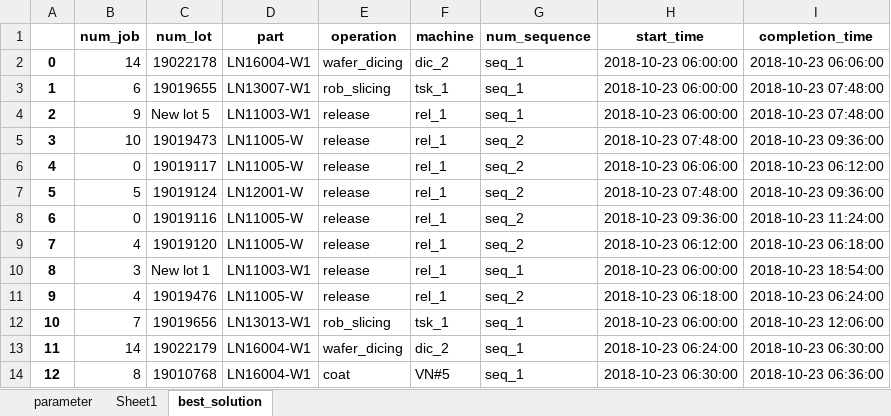
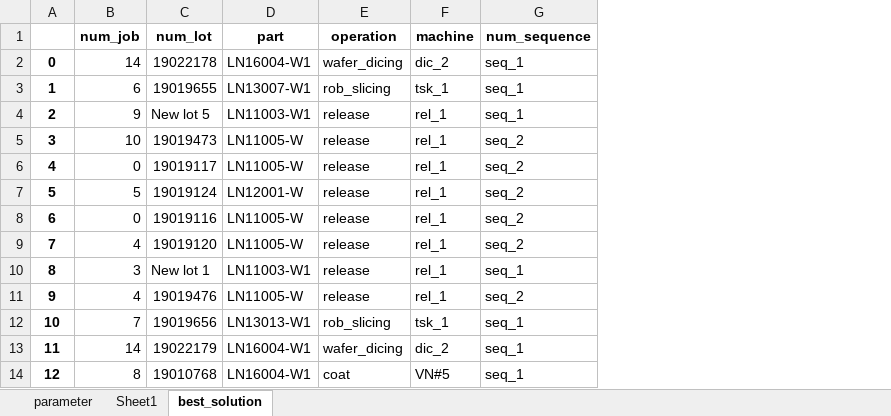
Before and after one commit to khaibnd/LNWG, an Excel workbook: src/data/output2.xlsx, sheet best_solution, drawn as a sheet; only a part is shown; values as stored, in another font and other column widths than the file's, no borders; the diff names each change by its address in the sheet, - before the commit and + after, or states it on an @@ line.

```diff
--- a/src/data/output2.xlsx (sheet best_solution)
+++ b/src/data/output2.xlsx (sheet best_solution)
-column H (start_time), rows 2-14: 2018-10-23 06:00:00 | 2018-10-23 06:00:00 | 2018-10-23 06:00:00 | 2018-10-23 07:48:00 | 2018-10-23 06:06:00 | 2018-10-23 07:48:00 | 2018-10-23 09:36:00 | 2018-10-23 06:12:00 | 2018-10-23 06:00:00 | 2018-10-23 06:18:00 | 2018-10-23 06:00:00 | 2018-10-23 06:24:00 | 2018-10-23 06:30:00
-column I (completion_time), rows 2-14: 2018-10-23 06:06:00 | 2018-10-23 07:48:00 | 2018-10-23 07:48:00 | 2018-10-23 09:36:00 | 2018-10-23 06:12:00 | 2018-10-23 09:36:00 | 2018-10-23 11:24:00 | 2018-10-23 06:18:00 | 2018-10-23 18:54:00 | 2018-10-23 06:24:00 | 2018-10-23 12:06:00 | 2018-10-23 06:30:00 | 2018-10-23 06:36:00
```
Also changed, not shown: src/data/Initial.xlsx, src/data/mutation_c.xlsx, 21 other files.
